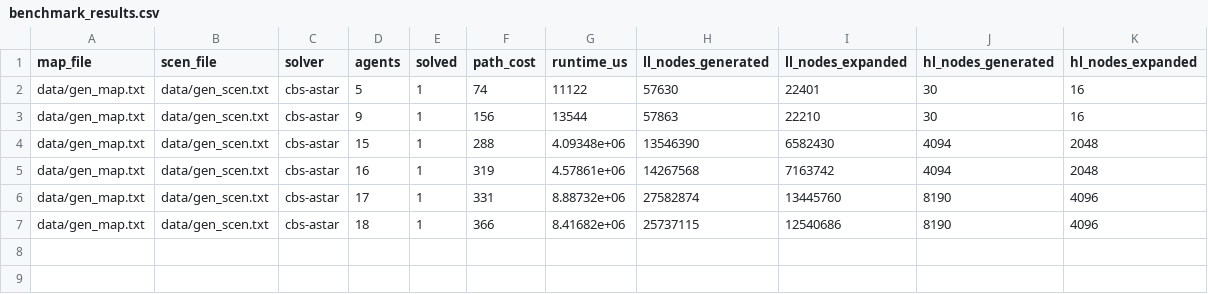
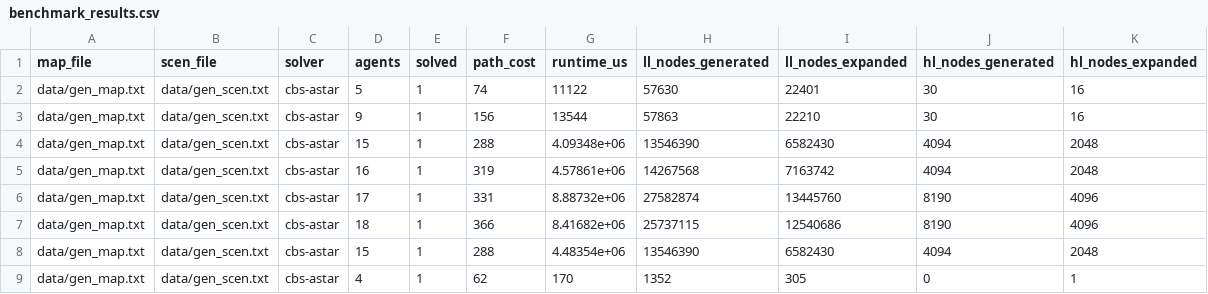
Before and after one commit to Elysium8/drone-logistics, a CSV file: data/benchmark_results.csv, drawn as a sheet; the diff names each change by its address in the sheet, - before the commit and + after, or states it on an @@ line.

```diff
--- a/data/benchmark_results.csv
+++ b/data/benchmark_results.csv
+row 8: data/gen_map.txt | data/gen_scen.txt | cbs-astar | 15 | 1 | 288 | 4.48354e+06 | 13546390 | 6582430 | 4094 | 2048
+row 9: data/gen_map.txt | data/gen_scen.txt | cbs-astar | 4 | 1 | 62 | 170 | 1352 | 305 | 0 | 1
```
Also changed, not shown: 4 other files.
